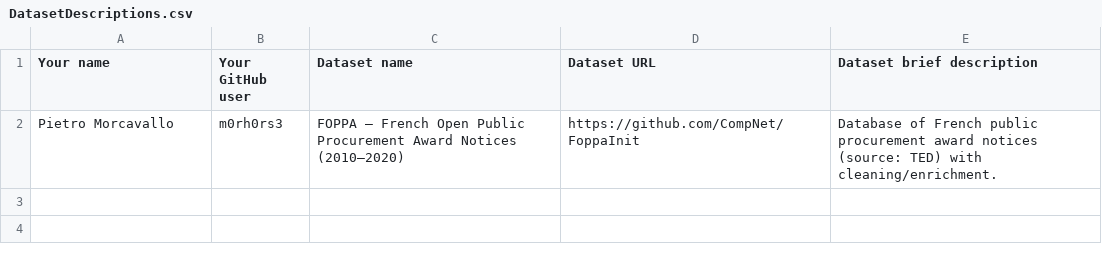
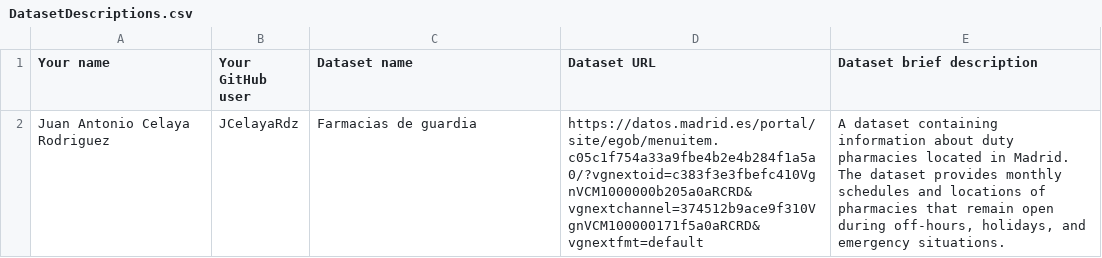
Before and after one commit to victox85/Curso2025-2026-ODKG, a CSV file: Assignment1/DatasetDescriptions.csv, drawn as a sheet; removed rows and columns are numbered as before the commit, all else as after; the diff names each change by its address in the sheet, - before the commit and + after, or states it on an @@ line.

Commit message:
Restored Dataset Description

```diff
--- a/Assignment1/DatasetDescriptions.csv
+++ b/Assignment1/DatasetDescriptions.csv
-row 2: Pietro Morcavallo | m0rh0rs3 | FOPPA – French Open Public Procurement Award Notices (2010–2020) | https://github.com/CompNet/FoppaInit | Database of French public procurement award notices (source: TED) with cleaning/enrichment.
+row 2: Juan Antonio Celaya Rodriguez | JCelayaRdz | Farmacias de guardia | https://datos.madrid.es/portal/site/egob/menuitem.c05c1f754a33a9fbe4b2e4b284f1a5a0/?vgnextoid=c383f3e3fbefc410VgnVCM1000000b205a0aRCRD&vgnextchannel=374512b9ace9f310VgnVCM100000171f5a0aRCRD&vgnextfmt=default | A dataset containing information about duty pharmacies located in Madrid. The dataset provides monthly schedules and locations of pharmacies that remain open during off-hours, holidays, and emergency situations.
```
